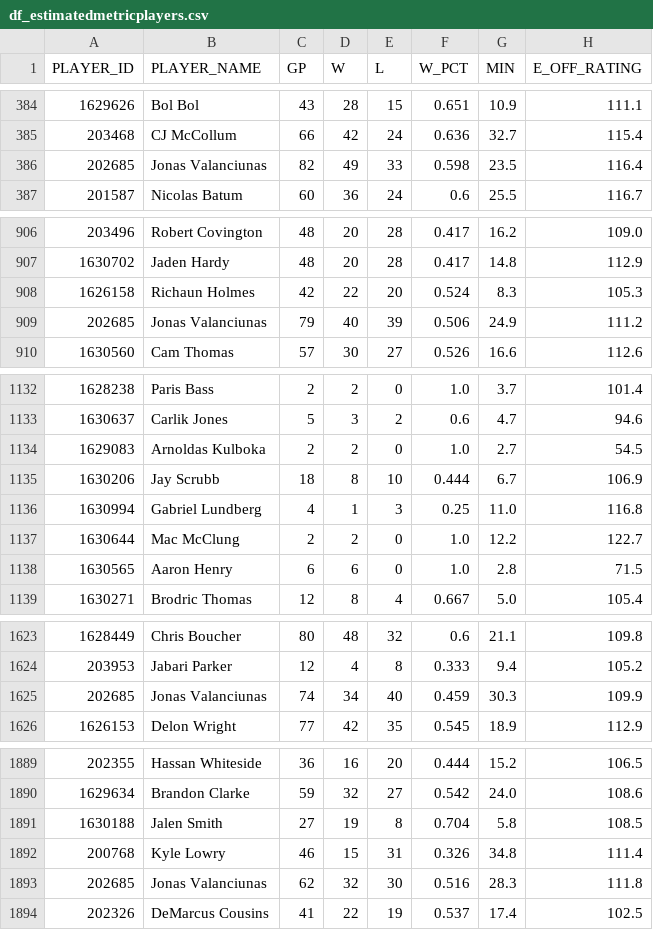
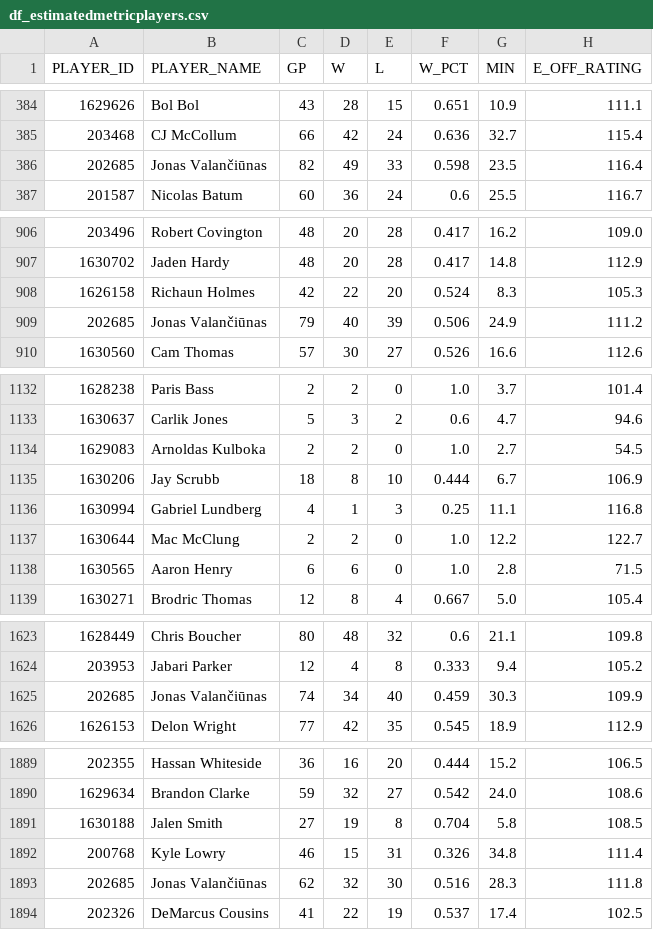
Before and after one commit to Hiperion09/ProyectoGrado-2-Dataframes, a CSV file: df_estimatedmetricplayers.csv, drawn as a sheet; only a part is shown, gaps mark what is left out; the diff covers the shown part only; the diff names each change by its address in the sheet, - before the commit and + after, or states it on an @@ line.

Commit message:
25/09/2024: Archivo df_estimatedmetricplayers

```diff
--- a/df_estimatedmetricplayers.csv
+++ b/df_estimatedmetricplayers.csv
-B386 (PLAYER_NAME): Jonas Valanciunas
+B386 (PLAYER_NAME): Jonas Valančiūnas
-B909 (PLAYER_NAME): Jonas Valanciunas
+B909 (PLAYER_NAME): Jonas Valančiūnas
-G1136 (MIN): 11.0
+G1136 (MIN): 11.1
-B1625 (PLAYER_NAME): Jonas Valanciunas
+B1625 (PLAYER_NAME): Jonas Valančiūnas
-B1893 (PLAYER_NAME): Jonas Valanciunas
+B1893 (PLAYER_NAME): Jonas Valančiūnas
```
Also changed, not shown: 1 edited cell elsewhere in this file.
